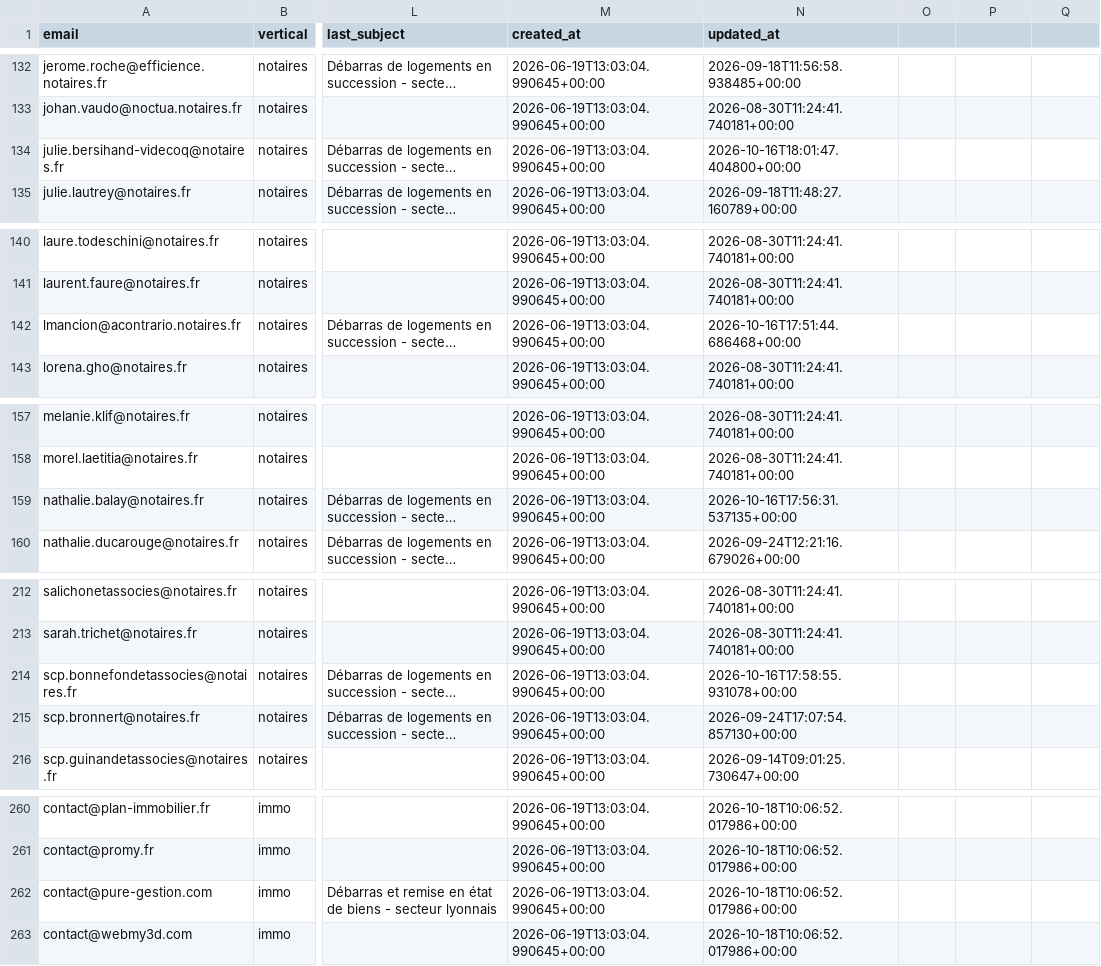
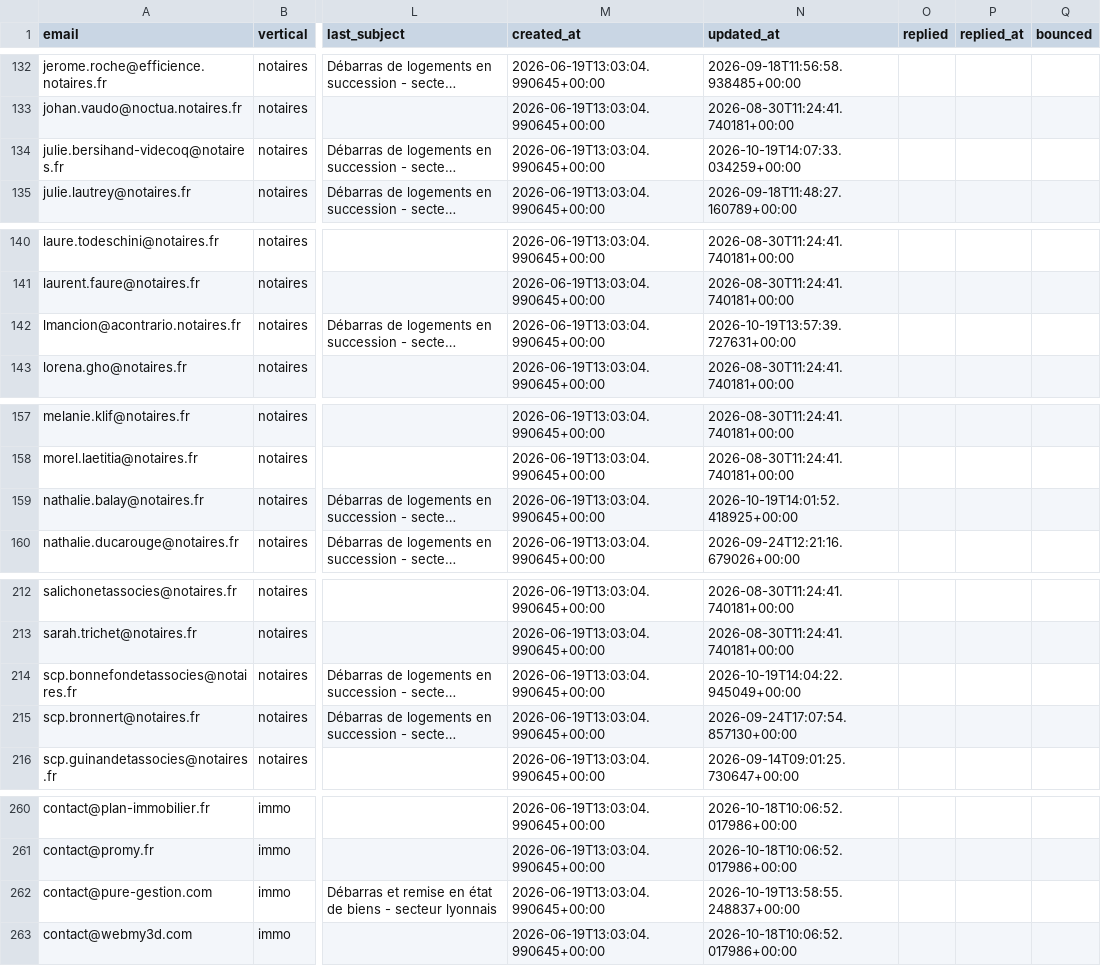
Before and after one commit to Romtaug/RAPS-Prospection, a CSV file: emailing/data/raps_contacts_master.csv, drawn as a sheet; only a part is shown, gaps mark what is left out; long unchanged cells end in …; the diff covers the shown part only; the diff names each change by its address in the sheet, - before the commit and + after, or states it on an @@ line.

```diff
--- a/emailing/data/raps_contacts_master.csv
+++ b/emailing/data/raps_contacts_master.csv
-O1: (empty)
+O1: replied
-P1: (empty)
+P1: replied_at
-Q1: (empty)
+Q1: bounced
-N134 (updated_at): 2026-10-16T18:01:47.404800+00:00
+N134 (updated_at): 2026-10-19T14:07:33.034259+00:00
-N142 (updated_at): 2026-10-16T17:51:44.686468+00:00
+N142 (updated_at): 2026-10-19T13:57:39.727631+00:00
-N159 (updated_at): 2026-10-16T17:56:31.537135+00:00
+N159 (updated_at): 2026-10-19T14:01:52.418925+00:00
-N214 (updated_at): 2026-10-16T17:58:55.931078+00:00
+N214 (updated_at): 2026-10-19T14:04:22.945049+00:00
-N262 (updated_at): 2026-10-18T10:06:52.017986+00:00
+N262 (updated_at): 2026-10-19T13:58:55.248837+00:00
```
Also changed, not shown: 5 edited cells elsewhere in this file.
